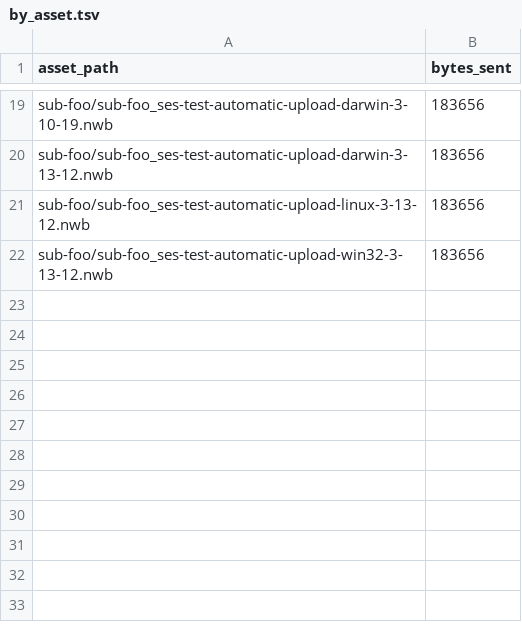
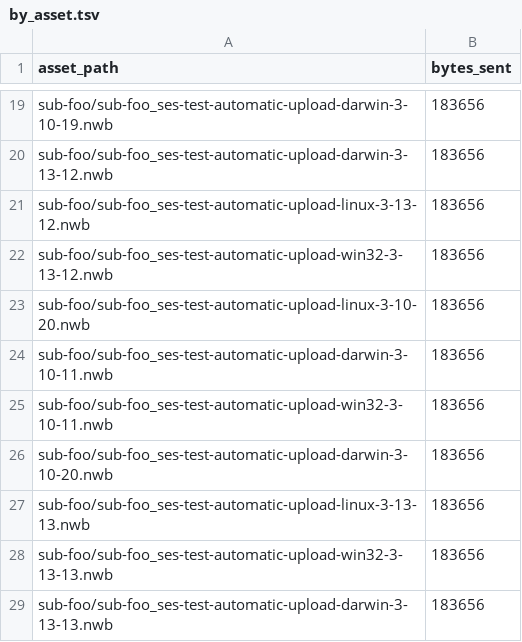
Before and after one commit to aplbrain/ember-dandi-access-summaries, a TSV file: content/summaries/000431/by_asset.tsv, drawn as a sheet; only a part is shown, gaps mark what is left out; the diff names each change by its address in the sheet, - before the commit and + after, or states it on an @@ line.

```diff
--- a/content/summaries/000431/by_asset.tsv
+++ b/content/summaries/000431/by_asset.tsv
+row 23: sub-foo/sub-foo_ses-test-automatic-upload-linux-3-10-20.nwb | 183656
+row 24: sub-foo/sub-foo_ses-test-automatic-upload-darwin-3-10-11.nwb | 183656
+row 25: sub-foo/sub-foo_ses-test-automatic-upload-win32-3-10-11.nwb | 183656
+row 26: sub-foo/sub-foo_ses-test-automatic-upload-darwin-3-10-20.nwb | 183656
+row 27: sub-foo/sub-foo_ses-test-automatic-upload-linux-3-13-13.nwb | 183656
+row 28: sub-foo/sub-foo_ses-test-automatic-upload-win32-3-13-13.nwb | 183656
+row 29: sub-foo/sub-foo_ses-test-automatic-upload-darwin-3-13-13.nwb | 183656
```
Also changed, not shown: content/summaries/000431/by_day.tsv, content/summaries/archive/by_day.tsv, 4 other files.
